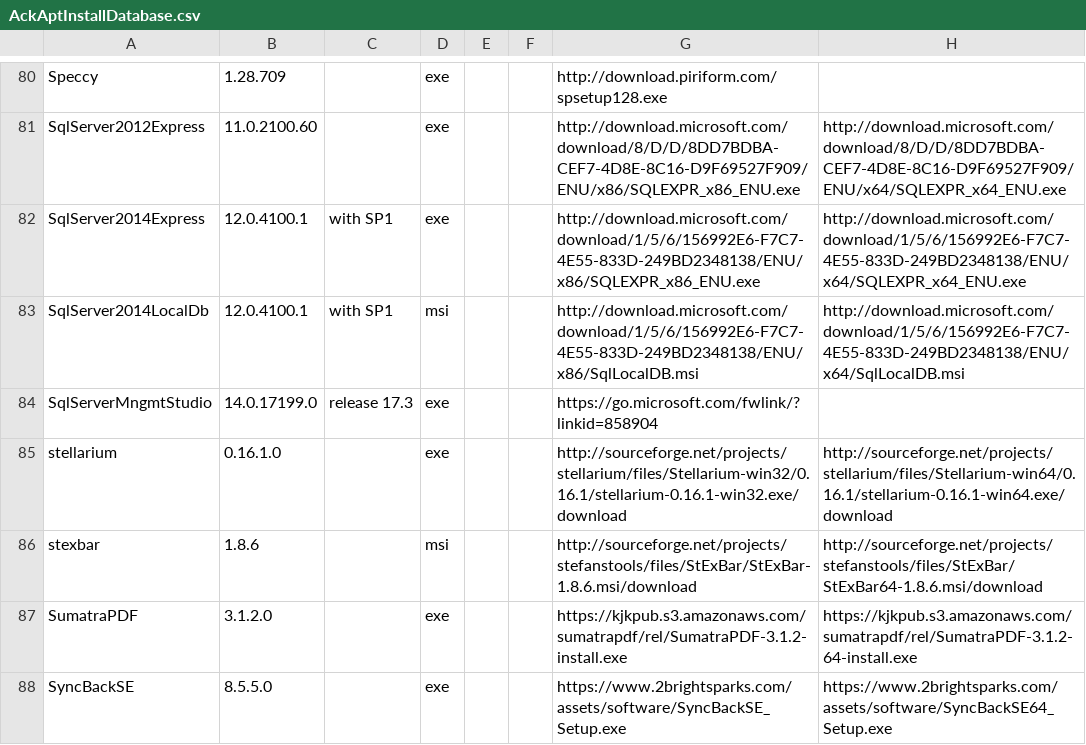
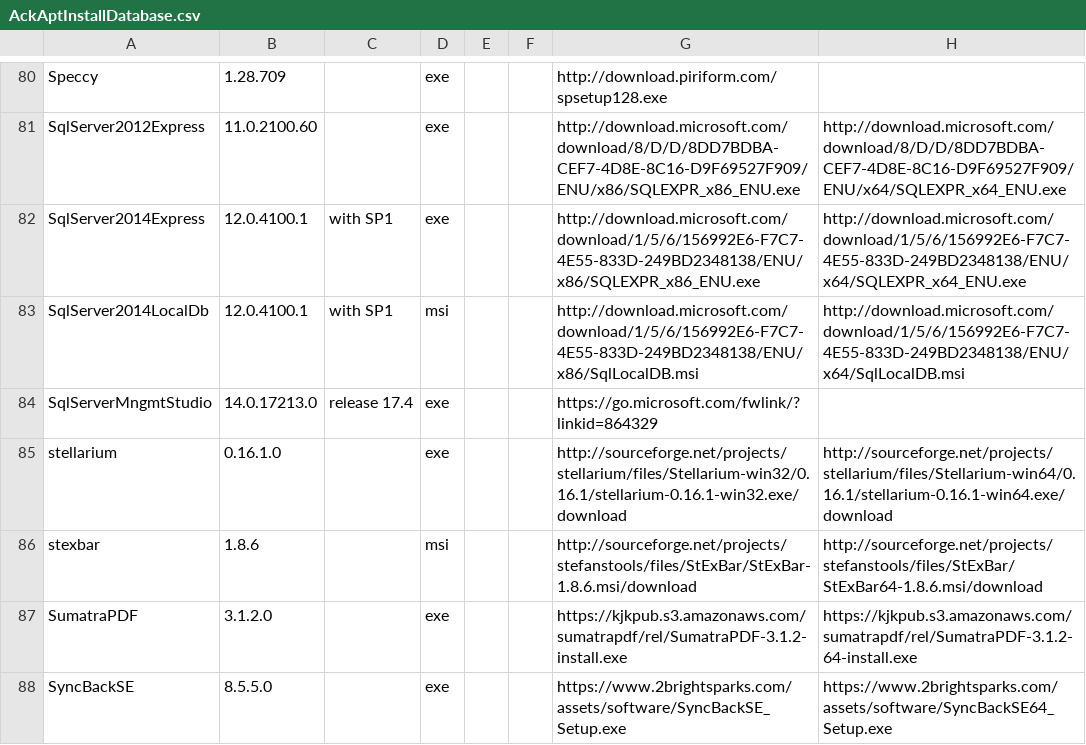
Before and after one commit to ackphht/ackphht.github.io, a CSV file: AckAptInstallDatabase.csv, drawn as a sheet; only a part is shown, gaps mark what is left out; the diff names each change by its address in the sheet, - before the commit and + after, or states it on an @@ line.

Commit message:
AckApt: SSMS 14.0.17213

```diff
--- a/AckAptInstallDatabase.csv
+++ b/AckAptInstallDatabase.csv
-B84: 14.0.17199.0
+B84: 14.0.17213.0
-C84: release 17.3
+C84: release 17.4
-G84: https://go.microsoft.com/fwlink/?linkid=858904
+G84: https://go.microsoft.com/fwlink/?linkid=864329
```
